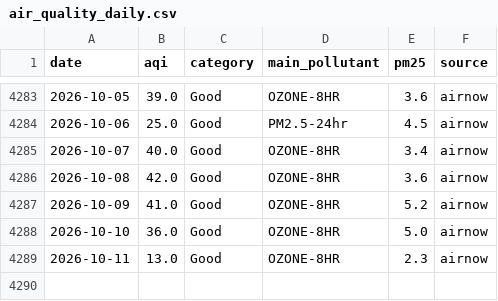
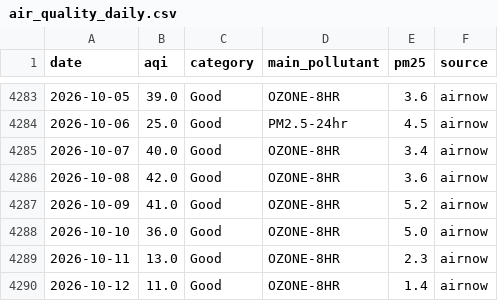
Before and after one commit to Theodore-Roosevelt-Presidential-Library/TourismData, a CSV file: data/air_quality_daily.csv, drawn as a sheet; only a part is shown, gaps mark what is left out; the diff names each change by its address in the sheet, - before the commit and + after, or states it on an @@ line.

```diff
--- a/data/air_quality_daily.csv
+++ b/data/air_quality_daily.csv
+row 4290: 2026-10-12 | 11.0 | Good | OZONE-8HR | 1.4 | airnow
```
Also changed, not shown: data/acme_origin_zip.csv, data/acme_origin_zip_monthly.csv, 16 other files.
